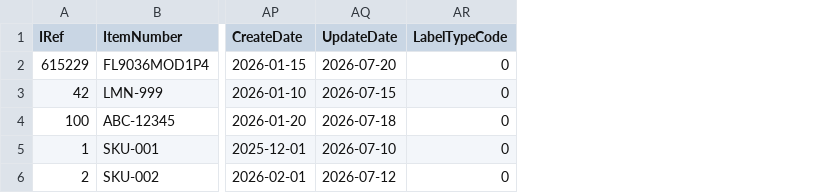
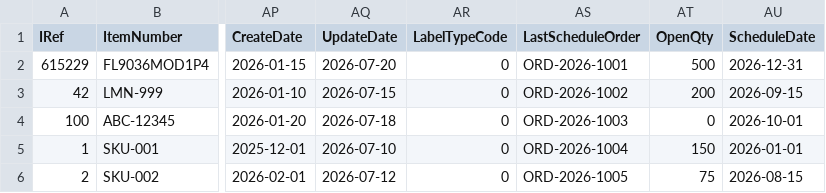
Before and after one commit to abarrenada/StandAlone, a CSV file: data/itemdet.csv, drawn as a sheet; only a part is shown, gaps mark what is left out; the diff names each change by its address in the sheet, - before the commit and + after, or states it on an @@ line.

Commit message:
Dal260806-1 adding sched validation

```diff
--- a/data/itemdet.csv
+++ b/data/itemdet.csv
+column AS (LastScheduleOrder), rows 2-6: ORD-2026-1001 | ORD-2026-1002 | ORD-2026-1003 | ORD-2026-1004 | ORD-2026-1005
+column AT (OpenQty), rows 2-6: 500 | 200 | 0 | 150 | 75
+column AU (ScheduleDate), rows 2-6: 2026-12-31 | 2026-09-15 | 2026-10-01 | 2026-01-01 | 2026-08-15
```
Also changed, not shown: 7 other files.
